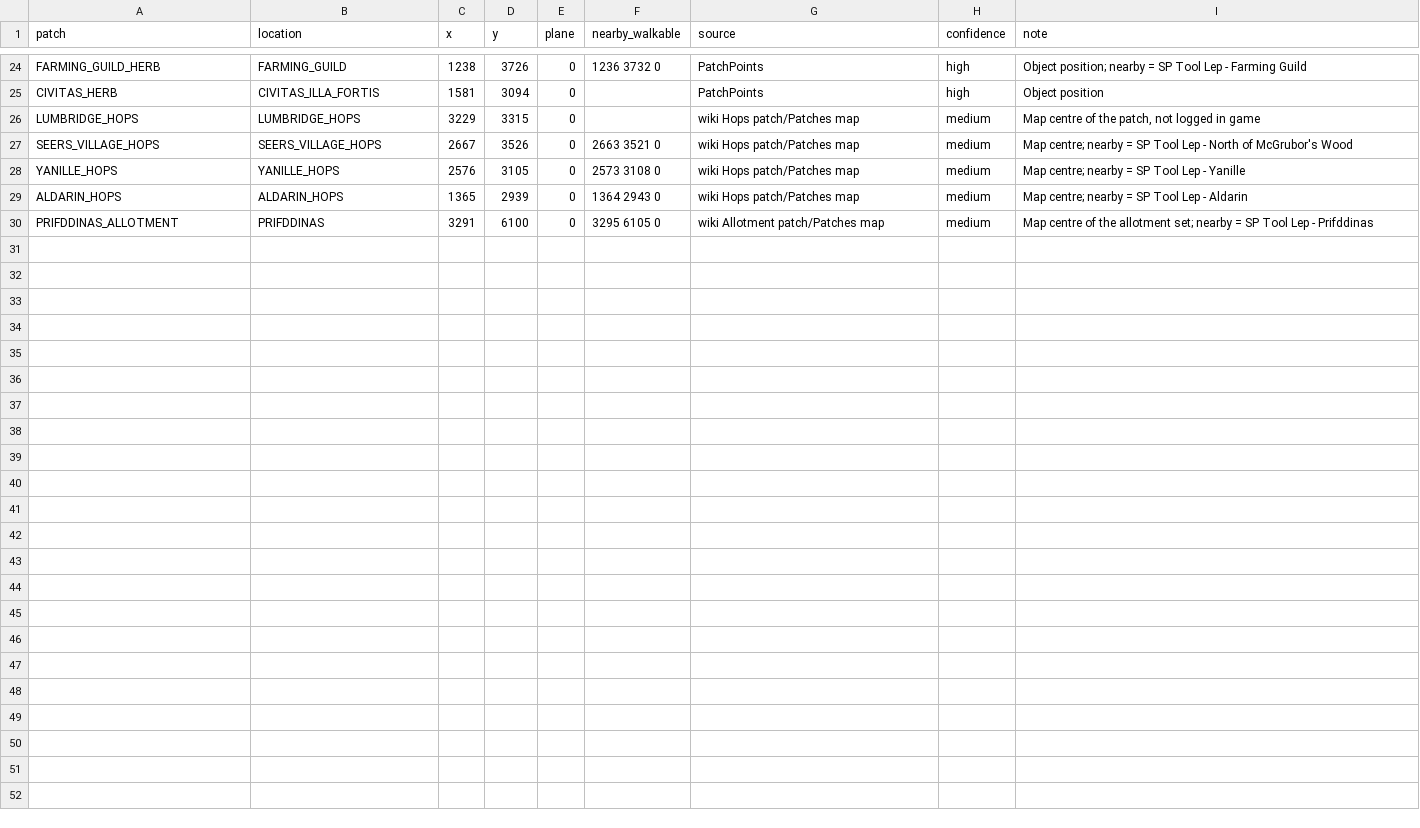
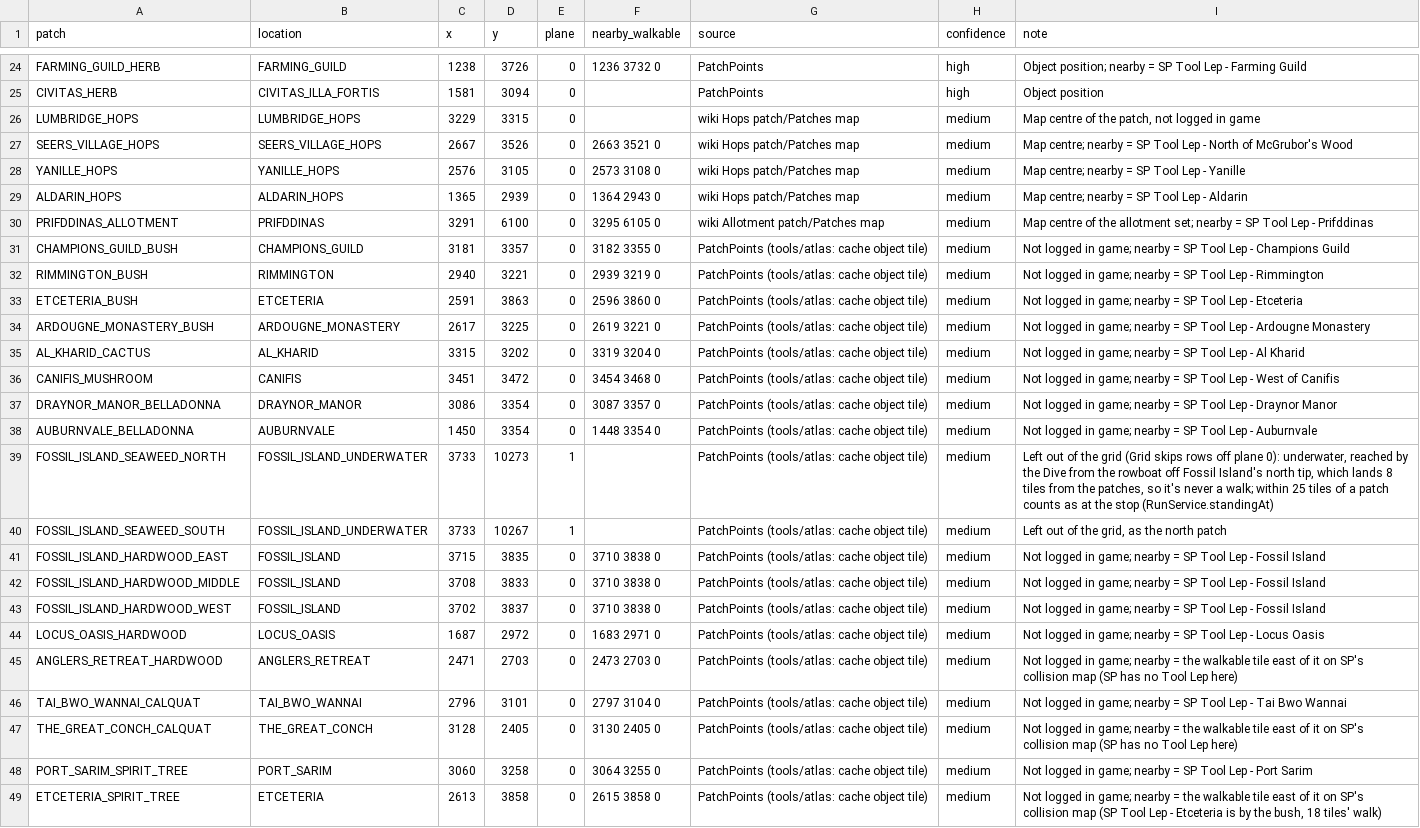
Before and after one commit to elzerma/farm-run-autopilot, a TSV file: tools/walk/patches.tsv, drawn as a sheet; only a part is shown, gaps mark what is left out; the diff names each change by its address in the sheet, - before the commit and + after, or states it on an @@ line.

```diff
--- a/tools/walk/patches.tsv
+++ b/tools/walk/patches.tsv
+row 31: CHAMPIONS_GUILD_BUSH | CHAMPIONS_GUILD | 3181 | 3357 | 0 | 3182 3355 0 | PatchPoints (tools/atlas: cache object tile) | medium | Not logged in game; nearby = SP Tool Lep - Champions Guild
+row 32: RIMMINGTON_BUSH | RIMMINGTON | 2940 | 3221 | 0 | 2939 3219 0 | PatchPoints (tools/atlas: cache object tile) | medium | Not logged in game; nearby = SP Tool Lep - Rimmington
+row 33: ETCETERIA_BUSH | ETCETERIA | 2591 | 3863 | 0 | 2596 3860 0 | PatchPoints (tools/atlas: cache object tile) | medium | Not logged in game; nearby = SP Tool Lep - Etceteria
+row 34: ARDOUGNE_MONASTERY_BUSH | ARDOUGNE_MONASTERY | 2617 | 3225 | 0 | 2619 3221 0 | PatchPoints (tools/atlas: cache object tile) | medium | Not logged in game; nearby = SP Tool Lep - Ardougne Monastery
+row 35: AL_KHARID_CACTUS | AL_KHARID | 3315 | 3202 | 0 | 3319 3204 0 | PatchPoints (tools/atlas: cache object tile) | medium | Not logged in game; nearby = SP Tool Lep - Al Kharid
+row 36: CANIFIS_MUSHROOM | CANIFIS | 3451 | 3472 | 0 | 3454 3468 0 | PatchPoints (tools/atlas: cache object tile) | medium | Not logged in game; nearby = SP Tool Lep - West of Canifis
+row 37: DRAYNOR_MANOR_BELLADONNA | DRAYNOR_MANOR | 3086 | 3354 | 0 | 3087 3357 0 | PatchPoints (tools/atlas: cache object tile) | medium | Not logged in game; nearby = SP Tool Lep - Draynor Manor
+row 38: AUBURNVALE_BELLADONNA | AUBURNVALE | 1450 | 3354 | 0 | 1448 3354 0 | PatchPoints (tools/atlas: cache object tile) | medium | Not logged in game; nearby = SP Tool Lep - Auburnvale
+row 39: FOSSIL_ISLAND_SEAWEED_NORTH | FOSSIL_ISLAND_UNDERWATER | 3733 | 10273 | 1 |  | PatchPoints (tools/atlas: cache object tile) | medium | Left out of the grid (Grid skips rows off plane 0): underwater, reached by the Dive from the rowboat off Fossil Island's north tip, which lands 8 tiles from the patches, so it's never a walk; within 25 tiles of a patch counts as at the stop (RunService.standingAt)
+row 40: FOSSIL_ISLAND_SEAWEED_SOUTH | FOSSIL_ISLAND_UNDERWATER | 3733 | 10267 | 1 |  | PatchPoints (tools/atlas: cache object tile) | medium | Left out of the grid, as the north patch
+row 41: FOSSIL_ISLAND_HARDWOOD_EAST | FOSSIL_ISLAND | 3715 | 3835 | 0 | 3710 3838 0 | PatchPoints (tools/atlas: cache object tile) | medium | Not logged in game; nearby = SP Tool Lep - Fossil Island
+row 42: FOSSIL_ISLAND_HARDWOOD_MIDDLE | FOSSIL_ISLAND | 3708 | 3833 | 0 | 3710 3838 0 | PatchPoints (tools/atlas: cache object tile) | medium | Not logged in game; nearby = SP Tool Lep - Fossil Island
+row 43: FOSSIL_ISLAND_HARDWOOD_WEST | FOSSIL_ISLAND | 3702 | 3837 | 0 | 3710 3838 0 | PatchPoints (tools/atlas: cache object tile) | medium | Not logged in game; nearby = SP Tool Lep - Fossil Island
+row 44: LOCUS_OASIS_HARDWOOD | LOCUS_OASIS | 1687 | 2972 | 0 | 1683 2971 0 | PatchPoints (tools/atlas: cache object tile) | medium | Not logged in game; nearby = SP Tool Lep - Locus Oasis
+row 45: ANGLERS_RETREAT_HARDWOOD | ANGLERS_RETREAT | 2471 | 2703 | 0 | 2473 2703 0 | PatchPoints (tools/atlas: cache object tile) | medium | Not logged in game; nearby = the walkable tile east of it on SP's collision map (SP has no Tool Lep here)
+row 46: TAI_BWO_WANNAI_CALQUAT | TAI_BWO_WANNAI | 2796 | 3101 | 0 | 2797 3104 0 | PatchPoints (tools/atlas: cache object tile) | medium | Not logged in game; nearby = SP Tool Lep - Tai Bwo Wannai
+row 47: THE_GREAT_CONCH_CALQUAT | THE_GREAT_CONCH | 3128 | 2405 | 0 | 3130 2405 0 | PatchPoints (tools/atlas: cache object tile) | medium | Not logged in game; nearby = the walkable tile east of it on SP's collision map (SP has no Tool Lep here)
+row 48: PORT_SARIM_SPIRIT_TREE | PORT_SARIM | 3060 | 3258 | 0 | 3064 3255 0 | PatchPoints (tools/atlas: cache object tile) | medium | Not logged in game; nearby = SP Tool Lep - Port Sarim
+row 49: ETCETERIA_SPIRIT_TREE | ETCETERIA | 2613 | 3858 | 0 | 2615 3858 0 | PatchPoints (tools/atlas: cache object tile) | medium | Not logged in game; nearby = the walkable tile east of it on SP's collision map (SP Tool Lep - Etceteria is by the bush, 18 tiles' walk)
```
Also changed, not shown: 5 other files.
